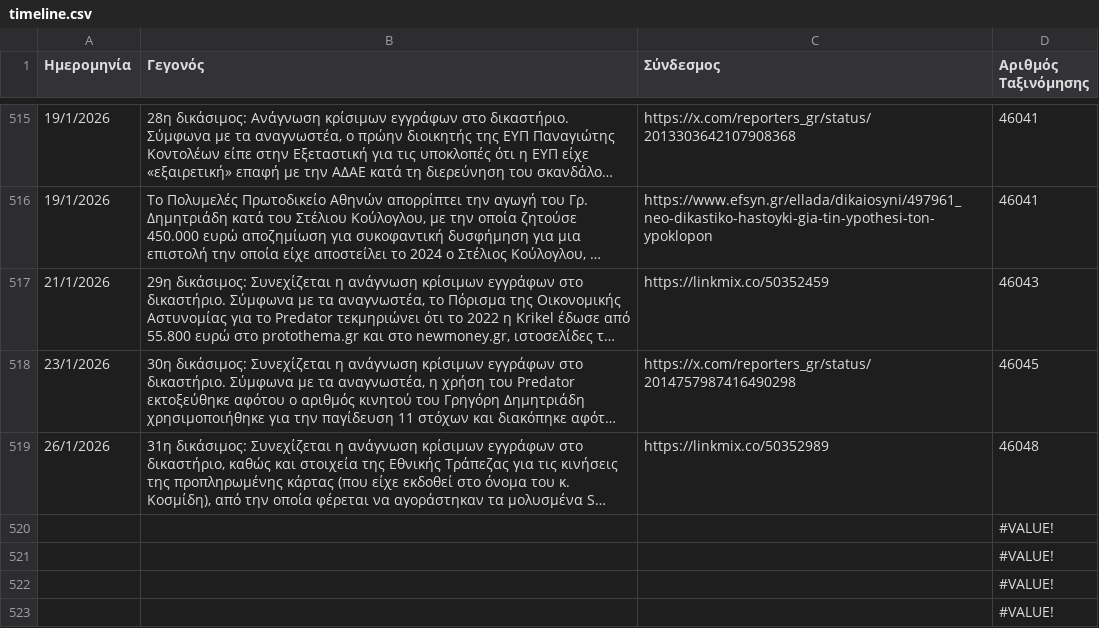
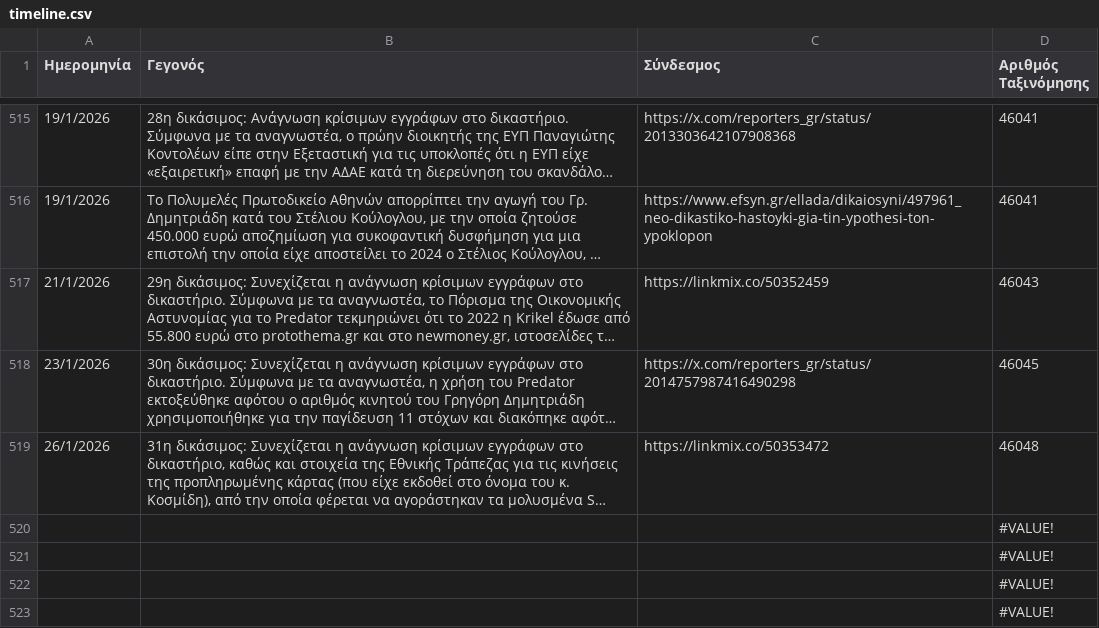
Before and after one commit to predatorgate/predatorgate.github.io, a CSV file: data/timeline.csv, drawn as a sheet; only a part is shown, gaps mark what is left out; long unchanged cells end in …; the diff names each change by its address in the sheet, - before the commit and + after, or states it on an @@ line.

```diff
--- a/data/timeline.csv
+++ b/data/timeline.csv
-C519 (Σύνδεσμος): https://linkmix.co/50352989
+C519 (Σύνδεσμος): https://linkmix.co/50353472
```
Also changed, not shown: 1 other file.
